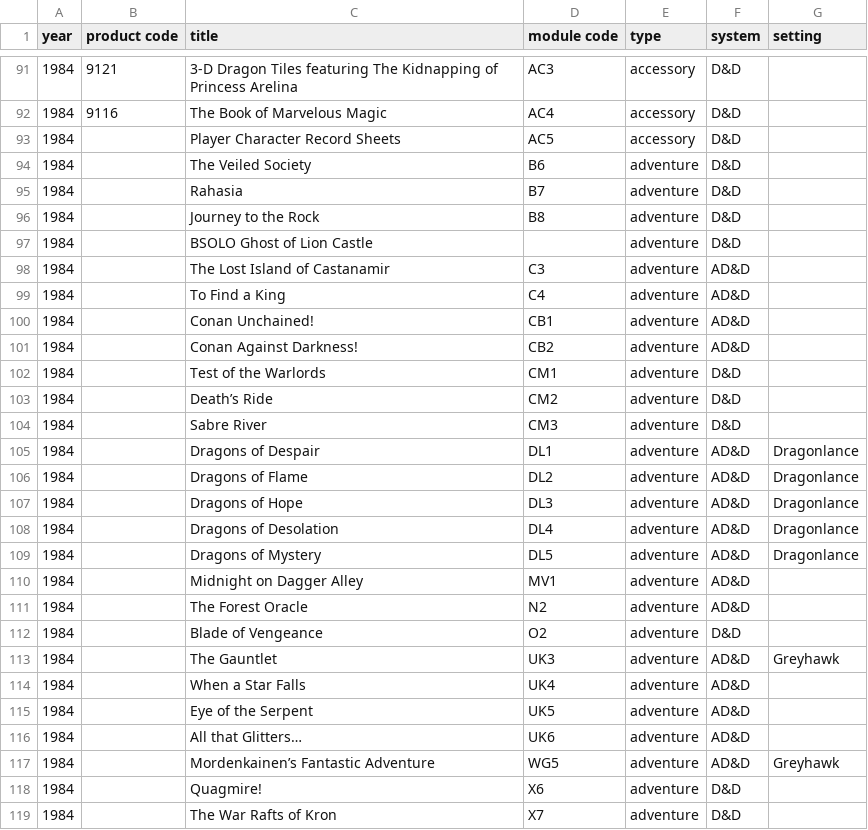
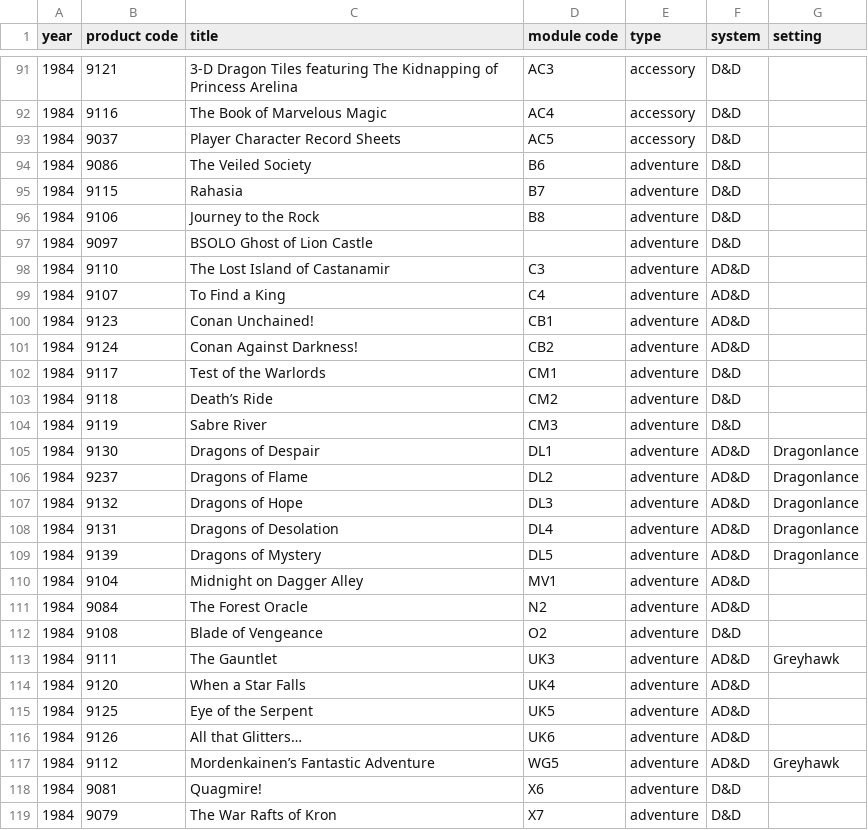
Before and after one commit to weatherspud/tsr-dungeons-dragons, a CSV file: products.csv, drawn as a sheet; only a part is shown, gaps mark what is left out; the diff covers the shown part only.

Commit message:
finish product codes for 1984

```diff
--- a/products.csv
+++ b/products.csv
@@ -92,28 +92,28 @@ year,product code,title,module code,type,system,setting
 1984,9116,The Book of Marvelous Magic,AC4,accessory,D&D,
-1984,,Player Character Record Sheets,AC5,accessory,D&D,
-1984,,The Veiled Society,B6,adventure,D&D,
-1984,,Rahasia,B7,adventure,D&D,
-1984,,Journey to the Rock,B8,adventure,D&D,
-1984,,BSOLO Ghost of Lion Castle,,adventure,D&D,
-1984,,The Lost Island of Castanamir,C3,adventure,AD&D,
-1984,,To Find a King,C4,adventure,AD&D,
-1984,,Conan Unchained!,CB1,adventure,AD&D,
-1984,,Conan Against Darkness!,CB2,adventure,AD&D,
-1984,,Test of the Warlords,CM1,adventure,D&D,
-1984,,Death’s Ride,CM2,adventure,D&D,
-1984,,Sabre River,CM3,adventure,D&D,
-1984,,Dragons of Despair,DL1,adventure,AD&D,Dragonlance
-1984,,Dragons of Flame,DL2,adventure,AD&D,Dragonlance
-1984,,Dragons of Hope,DL3,adventure,AD&D,Dragonlance
-1984,,Dragons of Desolation,DL4,adventure,AD&D,Dragonlance
-1984,,Dragons of Mystery,DL5,adventure,AD&D,Dragonlance
-1984,,Midnight on Dagger Alley,MV1,adventure,AD&D,
-1984,,The Forest Oracle,N2,adventure,AD&D,
-1984,,Blade of Vengeance,O2,adventure,D&D,
-1984,,The Gauntlet,UK3,adventure,AD&D,Greyhawk
-1984,,When a Star Falls,UK4,adventure,AD&D,
-1984,,Eye of the Serpent,UK5,adventure,AD&D,
-1984,,All that Glitters…,UK6,adventure,AD&D,
-1984,,Mordenkainen’s Fantastic Adventure,WG5,adventure,AD&D,Greyhawk
-1984,,Quagmire!,X6,adventure,D&D,
-1984,,The War Rafts of Kron,X7,adventure,D&D,
+1984,9037,Player Character Record Sheets,AC5,accessory,D&D,
+1984,9086,The Veiled Society,B6,adventure,D&D,
+1984,9115,Rahasia,B7,adventure,D&D,
+1984,9106,Journey to the Rock,B8,adventure,D&D,
+1984,9097,BSOLO Ghost of Lion Castle,,adventure,D&D,
+1984,9110,The Lost Island of Castanamir,C3,adventure,AD&D,
+1984,9107,To Find a King,C4,adventure,AD&D,
+1984,9123,Conan Unchained!,CB1,adventure,AD&D,
+1984,9124,Conan Against Darkness!,CB2,adventure,AD&D,
+1984,9117,Test of the Warlords,CM1,adventure,D&D,
+1984,9118,Death’s Ride,CM2,adventure,D&D,
+1984,9119,Sabre River,CM3,adventure,D&D,
+1984,9130,Dragons of Despair,DL1,adventure,AD&D,Dragonlance
+1984,9237,Dragons of Flame,DL2,adventure,AD&D,Dragonlance
+1984,9132,Dragons of Hope,DL3,adventure,AD&D,Dragonlance
+1984,9131,Dragons of Desolation,DL4,adventure,AD&D,Dragonlance
+1984,9139,Dragons of Mystery,DL5,adventure,AD&D,Dragonlance
+1984,9104,Midnight on Dagger Alley,MV1,adventure,AD&D,
+1984,9084,The Forest Oracle,N2,adventure,AD&D,
+1984,9108,Blade of Vengeance,O2,adventure,D&D,
+1984,9111,The Gauntlet,UK3,adventure,AD&D,Greyhawk
+1984,9120,When a Star Falls,UK4,adventure,AD&D,
+1984,9125,Eye of the Serpent,UK5,adventure,AD&D,
+1984,9126,All that Glitters…,UK6,adventure,AD&D,
+1984,9112,Mordenkainen’s Fantastic Adventure,WG5,adventure,AD&D,Greyhawk
+1984,9081,Quagmire!,X6,adventure,D&D,
+1984,9079,The War Rafts of Kron,X7,adventure,D&D,
```
Also changed, not shown: 3 edited cells elsewhere in this file.
